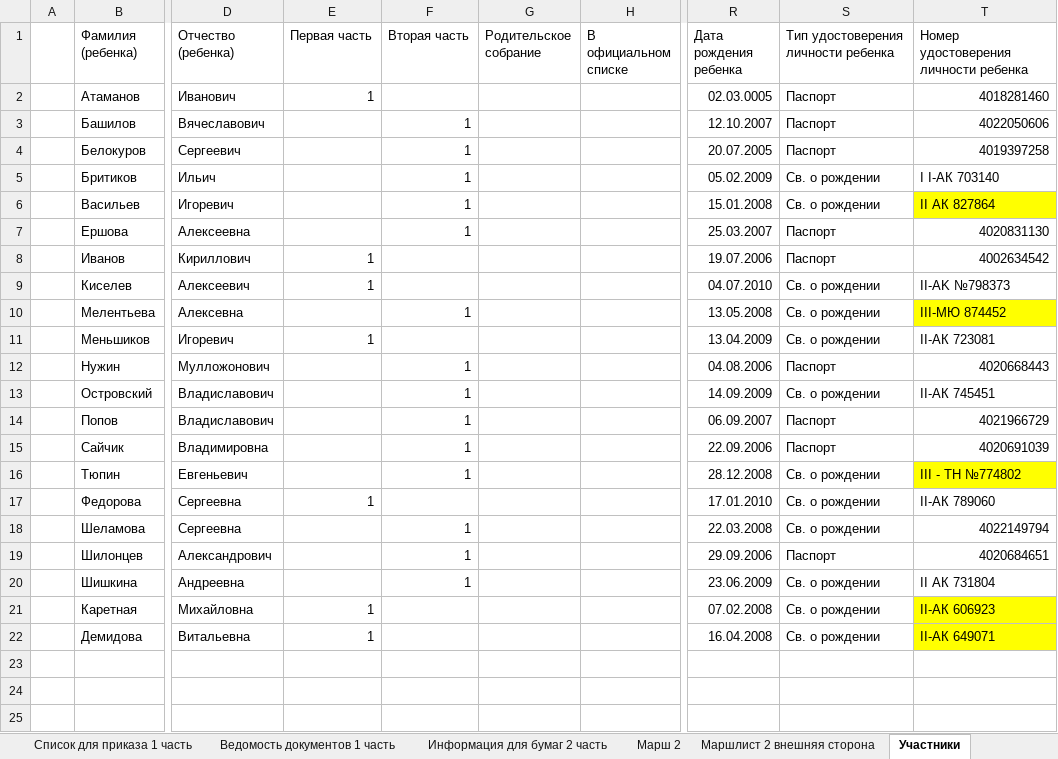
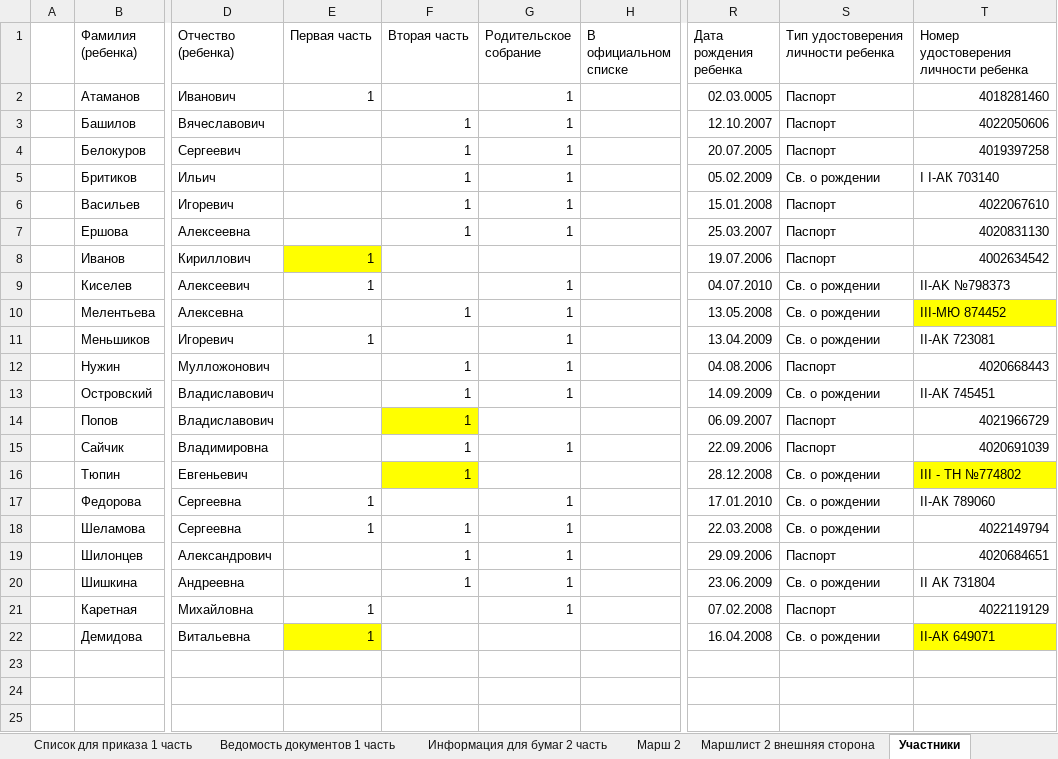
Before and after one commit to polydora/Lab-processings, an Excel workbook: Exp2022/Exp 2022.xlsx, sheet Участники, drawn as a sheet; only a part is shown, gaps mark what is left out; values as stored, in another font and other column widths than the file's, no borders; the diff names each change by its address in the sheet, - before the commit and + after, or states it on an @@ line.

Commit message:
Update Exp 2022.xlsx

```diff
--- a/Exp2022/Exp 2022.xlsx (sheet Участники)
+++ b/Exp2022/Exp 2022.xlsx (sheet Участники)
-G2:G7 (Родительское собрание): (empty)
+G2:G7 (Родительское собрание): 1
-S6: Св. о рождении
+S6: Паспорт
-T6: II АК 827864
+T6: 4022067610
-T6 fill: #FFFF00
+T6 fill: none
-E8 fill: none
+E8 fill: #FFFF00
-G9:G13 (Родительское собрание): (empty)
+G9:G13 (Родительское собрание): 1
-F14 fill: none
+F14 fill: #FFFF00
-G15 (Родительское собрание): (empty)
+G15 (Родительское собрание): 1
-F16 fill: none
+F16 fill: #FFFF00
-G17:G21 (Родительское собрание): (empty)
+G17:G21 (Родительское собрание): 1
-E18 (Первая часть): (empty)
+E18 (Первая часть): 1
-S21: Св. о рождении
+S21: Паспорт
-T21: II-АК 606923
+T21: 4022119129
-T21 fill: #FFFF00
+T21 fill: none
-E22 fill: none
+E22 fill: #FFFF00
```
